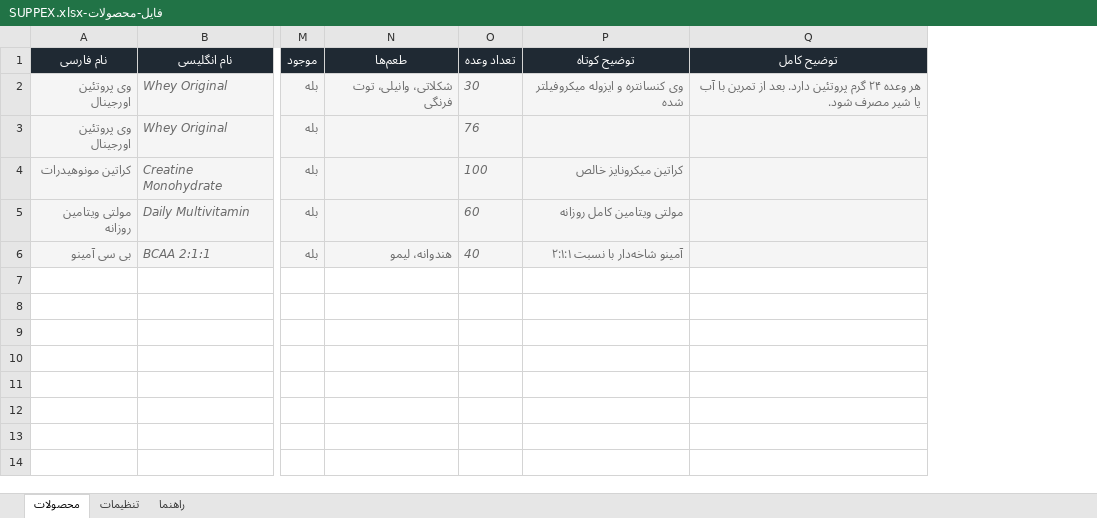
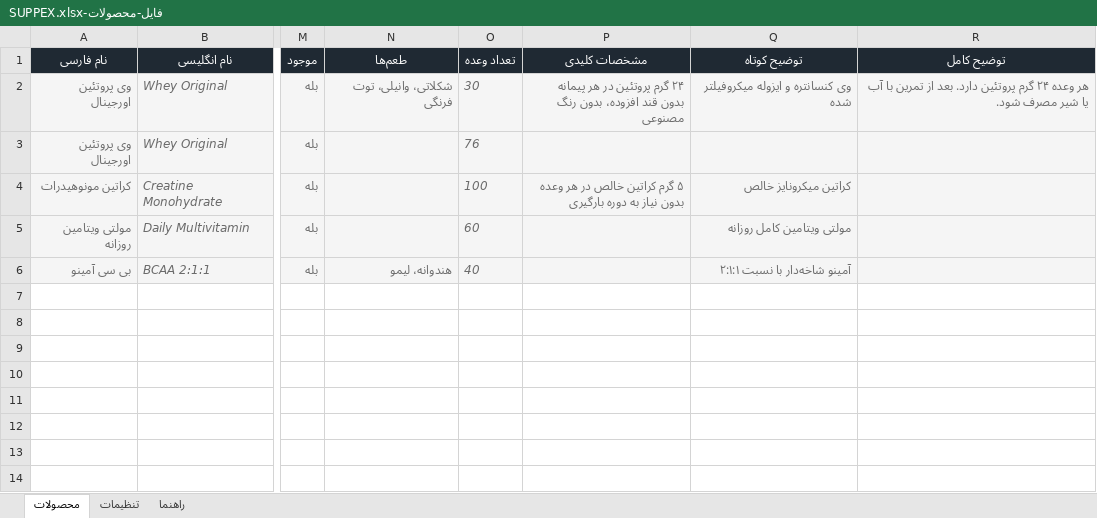
Before and after one commit to GlimaCode/suppex-demo, an Excel workbook: فایل-محصولات-SUPPEX.xlsx, sheet محصولات, drawn as a sheet; only a part is shown, gaps mark what is left out; values as stored, in another font and other column widths than the file's, no borders; ↵ is a line break in a cell; the diff names each change by its address in the sheet, - before the commit and + after, or states it on an @@ line.

```diff
--- a/فایل-محصولات-SUPPEX.xlsx (sheet محصولات)
+++ b/فایل-محصولات-SUPPEX.xlsx (sheet محصولات)
+column P (مشخصات کلیدی), rows 2-4: ۲۴ گرم پروتئین در هر پیمانه ↵ بدون قند افزوده، بدون رنگ مصنوعی |  | ۵ گرم کراتین خالص در هر وعده ↵ بدون نیاز به دوره بارگیری
```
Also changed, not shown: sheet راهنما, 3 other files.
